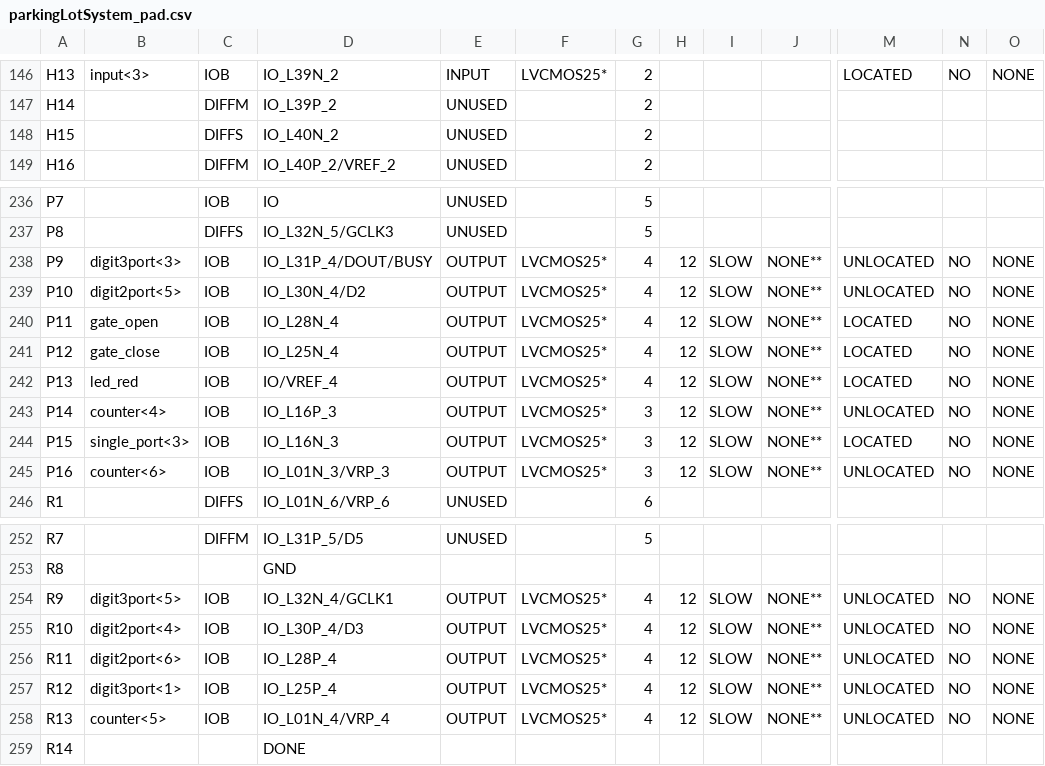
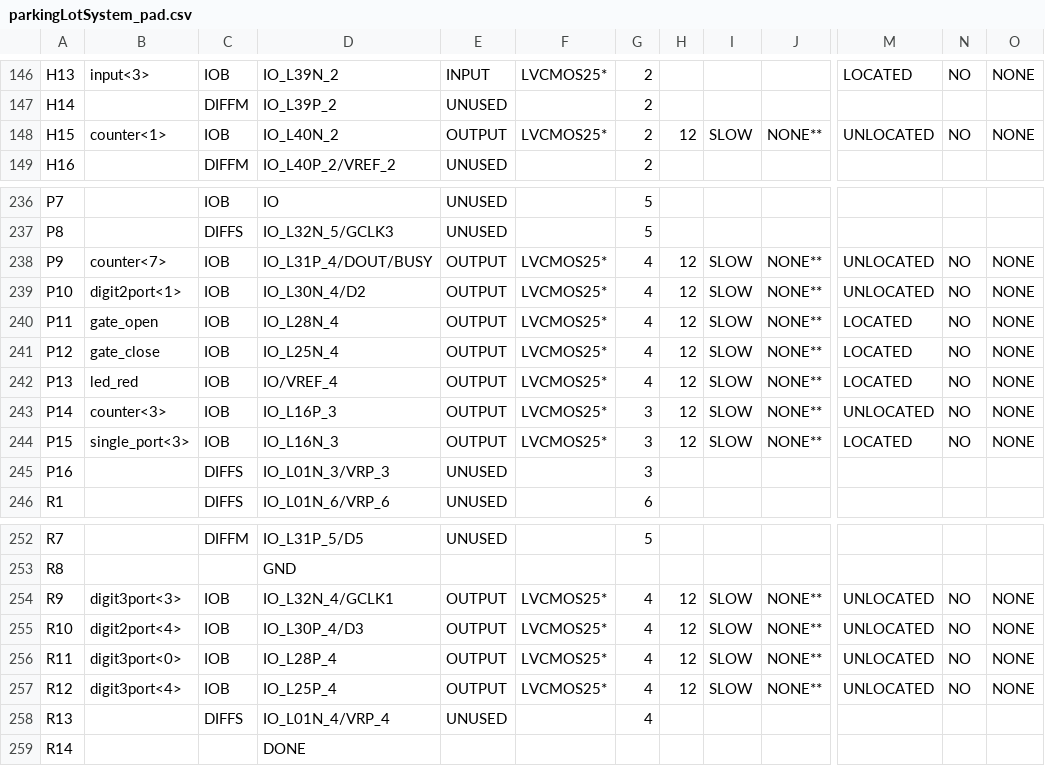
Before and after one commit to embedded-hardware-lab/Projects-Cypher, a CSV file: Hardware Engineering/Lab Project/CYPHER module/Parking_Lot_System_FPGA/Parking_Lot_System_FPGA/parkingLotSystem_pad.csv, drawn as a sheet; only a part is shown, gaps mark what is left out; the diff covers the shown part only; the diff names each change by its address in the sheet, - before the commit and + after, or states it on an @@ line.

```diff
--- a/Hardware Engineering/Lab Project/CYPHER module/Parking_Lot_System_FPGA/Parking_Lot_System_FPGA/parkingLotSystem_pad.csv
+++ b/Hardware Engineering/Lab Project/CYPHER module/Parking_Lot_System_FPGA/Parking_Lot_System_FPGA/parkingLotSystem_pad.csv
-B148: (empty)
+B148: counter<1>
-C148: DIFFS
+C148: IOB
-E148: UNUSED
+E148: OUTPUT
-F148: (empty)
+F148: LVCMOS25*
-H148: (empty)
+H148: 12
-I148: (empty)
+I148: SLOW
-J148: (empty)
+J148: NONE**
-M148: (empty)
+M148: UNLOCATED
-N148: (empty)
+N148: NO
-O148: (empty)
+O148: NONE
-B238: digit3port<3>
+B238: counter<7>
-B239: digit2port<5>
+B239: digit2port<1>
-B243: counter<4>
+B243: counter<3>
-B245: counter<6>
+B245: (empty)
-C245: IOB
+C245: DIFFS
-E245: OUTPUT
+E245: UNUSED
-F245: LVCMOS25*
+F245: (empty)
-H245: 12
+H245: (empty)
-I245: SLOW
+I245: (empty)
-J245: NONE**
+J245: (empty)
-M245: UNLOCATED
+M245: (empty)
-N245: NO
+N245: (empty)
-O245: NONE
+O245: (empty)
-B254: digit3port<5>
+B254: digit3port<3>
-B256: digit2port<6>
+B256: digit3port<0>
-B257: digit3port<1>
+B257: digit3port<4>
-B258: counter<5>
+B258: (empty)
-C258: IOB
+C258: DIFFS
-E258: OUTPUT
+E258: UNUSED
-F258: LVCMOS25*
+F258: (empty)
-H258: 12
+H258: (empty)
-I258: SLOW
+I258: (empty)
-J258: NONE**
+J258: (empty)
-M258: UNLOCATED
+M258: (empty)
-N258: NO
+N258: (empty)
-O258: NONE
+O258: (empty)
```
Also changed, not shown: 29 edited cells elsewhere in this file, 58 other files.
